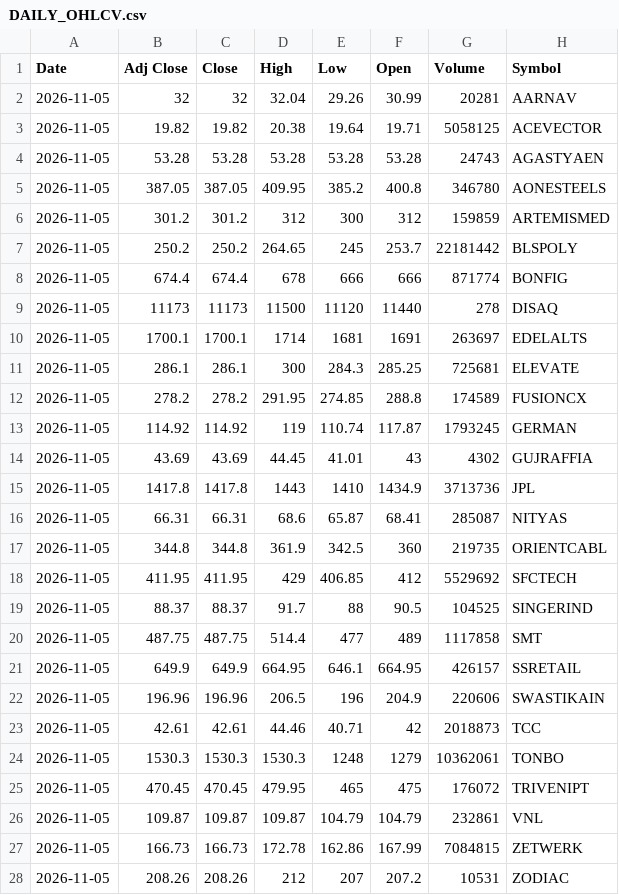
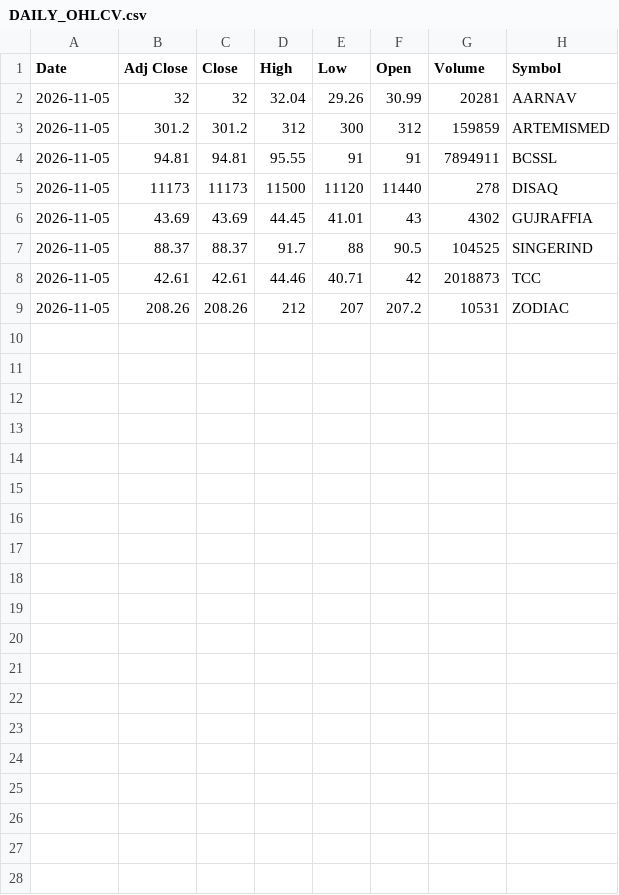
Before and after one commit to VarunNeel/alphatrace, a CSV file: ohlcv/DAILY_OHLCV.csv, drawn as a sheet; removed rows and columns are numbered as before the commit, all else as after; the diff names each change by its address in the sheet, - before the commit and + after, or states it on an @@ line.

Commit message:
OHLCV 2026-11-05

```diff
--- a/ohlcv/DAILY_OHLCV.csv
+++ b/ohlcv/DAILY_OHLCV.csv
-row 3: 2026-11-05 | 19.82 | 19.82 | 20.38 | 19.64 | 19.71 | 5058125 | ACEVECTOR
-row 4: 2026-11-05 | 53.28 | 53.28 | 53.28 | 53.28 | 53.28 | 24743 | AGASTYAEN
-row 5: 2026-11-05 | 387.05 | 387.05 | 409.95 | 385.2 | 400.8 | 346780 | AONESTEELS
-row 7: 2026-11-05 | 250.2 | 250.2 | 264.65 | 245 | 253.7 | 22181442 | BLSPOLY
-row 8: 2026-11-05 | 674.4 | 674.4 | 678 | 666 | 666 | 871774 | BONFIG
+row 4: 2026-11-05 | 94.81 | 94.81 | 95.55 | 91 | 91 | 7894911 | BCSSL
-row 10: 2026-11-05 | 1700.1 | 1700.1 | 1714 | 1681 | 1691 | 263697 | EDELALTS
-row 11: 2026-11-05 | 286.1 | 286.1 | 300 | 284.3 | 285.25 | 725681 | ELEVATE
-row 12: 2026-11-05 | 278.2 | 278.2 | 291.95 | 274.85 | 288.8 | 174589 | FUSIONCX
-row 13: 2026-11-05 | 114.92 | 114.92 | 119 | 110.74 | 117.87 | 1793245 | GERMAN
-row 15: 2026-11-05 | 1417.8 | 1417.8 | 1443 | 1410 | 1434.9 | 3713736 | JPL
-row 16: 2026-11-05 | 66.31 | 66.31 | 68.6 | 65.87 | 68.41 | 285087 | NITYAS
-row 17: 2026-11-05 | 344.8 | 344.8 | 361.9 | 342.5 | 360 | 219735 | ORIENTCABL
-row 18: 2026-11-05 | 411.95 | 411.95 | 429 | 406.85 | 412 | 5529692 | SFCTECH
-row 20: 2026-11-05 | 487.75 | 487.75 | 514.4 | 477 | 489 | 1117858 | SMT
-row 21: 2026-11-05 | 649.9 | 649.9 | 664.95 | 646.1 | 664.95 | 426157 | SSRETAIL
-row 22: 2026-11-05 | 196.96 | 196.96 | 206.5 | 196 | 204.9 | 220606 | SWASTIKAIN
-row 24: 2026-11-05 | 1530.3 | 1530.3 | 1530.3 | 1248 | 1279 | 10362061 | TONBO
-row 25: 2026-11-05 | 470.45 | 470.45 | 479.95 | 465 | 475 | 176072 | TRIVENIPT
-row 26: 2026-11-05 | 109.87 | 109.87 | 109.87 | 104.79 | 104.79 | 232861 | VNL
-row 27: 2026-11-05 | 166.73 | 166.73 | 172.78 | 162.86 | 167.99 | 7084815 | ZETWERK
```
Also changed, not shown: ohlcv/daily/2026-11-05.csv, 2 other files.
